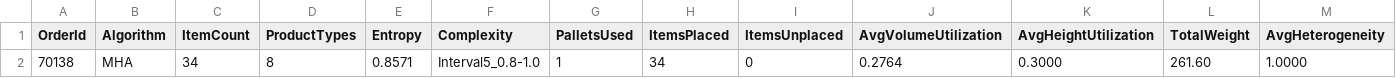
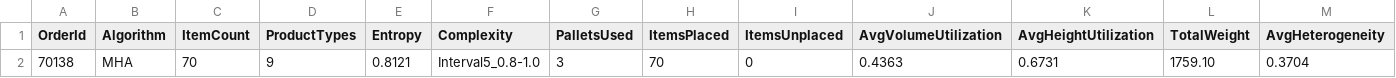
Before and after one commit to asher8554/MHAPalletizing, a CSV file: Results/summary_results.csv, drawn as a sheet; only a part is shown; removed rows and columns are numbered as before the commit, all else as after; rows hold the shown columns only; the diff names each change by its address in the sheet, - before the commit and + after, or states it on an @@ line.

```diff
--- a/Results/summary_results.csv
+++ b/Results/summary_results.csv
-row 2: 70138 | MHA | 34 | 8 | 0.8571 | Interval5_0.8-1.0 | 1 | 34 | 0 | 0.2764 | 0.3000 | 261.60 | 1.0000
+row 2: 70138 | MHA | 70 | 9 | 0.8121 | Interval5_0.8-1.0 | 3 | 70 | 0 | 0.4363 | 0.6731 | 1759.10 | 0.3704
```
Also changed, not shown: Results/benchmark_results.csv, Results/benchmark_summary.csv, 7 other files.
